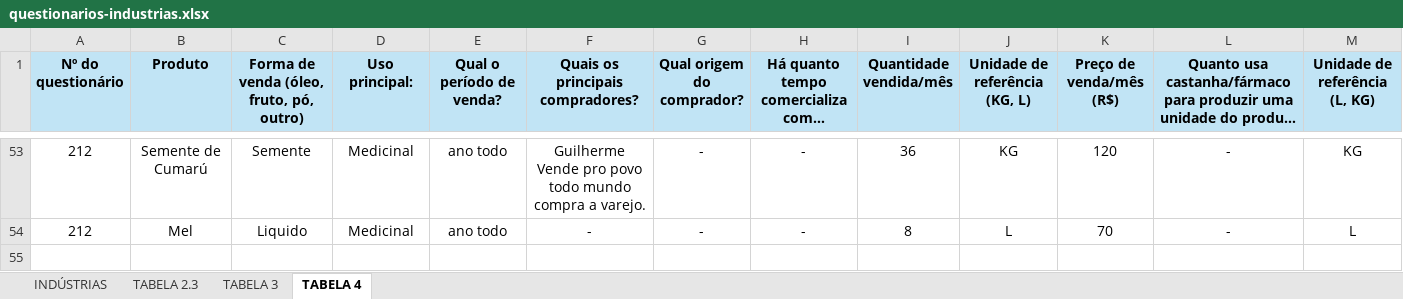
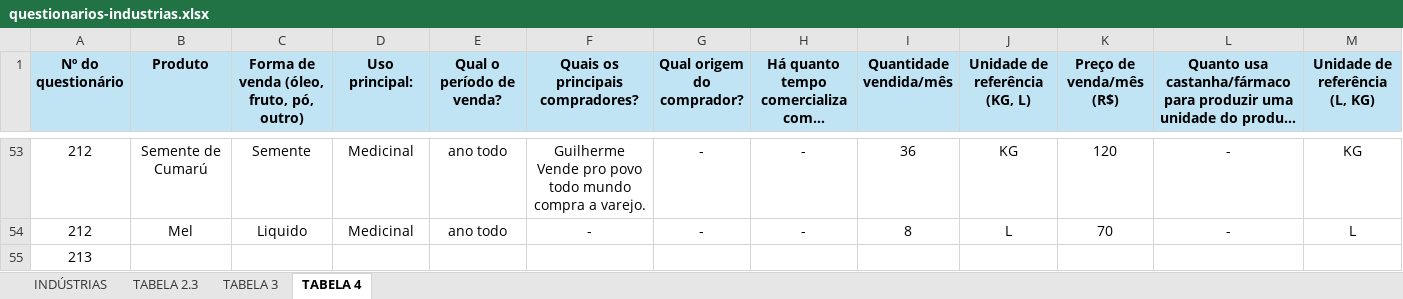
Before and after one commit to sbdiversidade/formularios-contas-alphas, an Excel workbook: questionarios-industrias.xlsx, sheet TABELA 4, drawn as a sheet; only a part is shown, gaps mark what is left out; long unchanged cells end in …; values as stored, in another font and other column widths than the file's, no borders; rows hold the shown columns only; the diff names each change by its address in the sheet, - before the commit and + after, or states it on an @@ line.

```diff
--- a/questionarios-industrias.xlsx (sheet TABELA 4)
+++ b/questionarios-industrias.xlsx (sheet TABELA 4)
+row 55: 213
```
Also changed, not shown: sheet TABELA 3.
